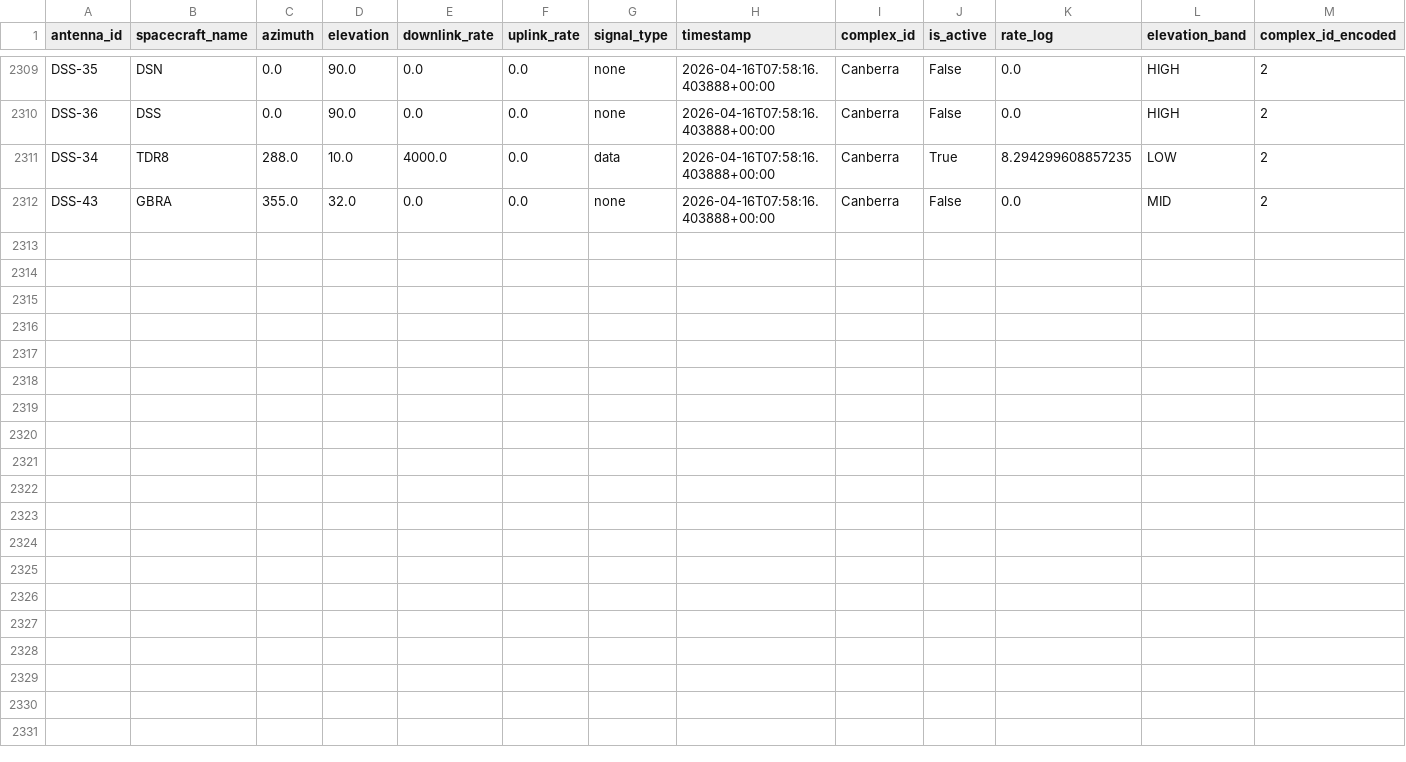
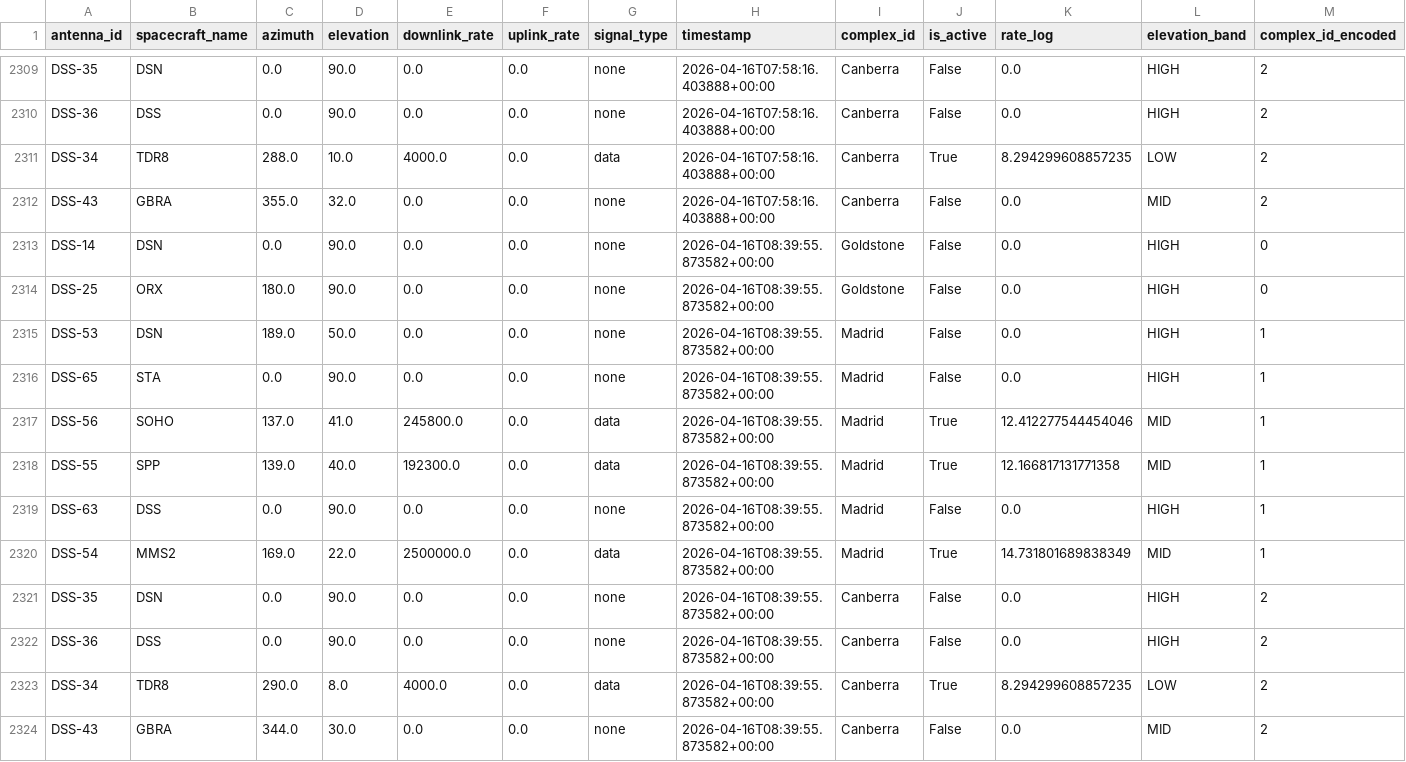
Before and after one commit to nyandajr/dsn-anomaly-tracker, a CSV file: data/history.csv, drawn as a sheet; only a part is shown, gaps mark what is left out; rows hold the shown columns only; the diff names each change by its address in the sheet, - before the commit and + after, or states it on an @@ line.

```diff
--- a/data/history.csv
+++ b/data/history.csv
+row 2313: DSS-14 | DSN | 0.0 | 90.0 | 0.0 | 0.0 | none | 2026-04-16T08:39:55.873582+00:00 | Goldstone | False | 0.0 | HIGH | 0
+row 2314: DSS-25 | ORX | 180.0 | 90.0 | 0.0 | 0.0 | none | 2026-04-16T08:39:55.873582+00:00 | Goldstone | False | 0.0 | HIGH | 0
+row 2315: DSS-53 | DSN | 189.0 | 50.0 | 0.0 | 0.0 | none | 2026-04-16T08:39:55.873582+00:00 | Madrid | False | 0.0 | HIGH | 1
+row 2316: DSS-65 | STA | 0.0 | 90.0 | 0.0 | 0.0 | none | 2026-04-16T08:39:55.873582+00:00 | Madrid | False | 0.0 | HIGH | 1
+row 2317: DSS-56 | SOHO | 137.0 | 41.0 | 245800.0 | 0.0 | data | 2026-04-16T08:39:55.873582+00:00 | Madrid | True | 12.412277544454046 | MID | 1
+row 2318: DSS-55 | SPP | 139.0 | 40.0 | 192300.0 | 0.0 | data | 2026-04-16T08:39:55.873582+00:00 | Madrid | True | 12.166817131771358 | MID | 1
+row 2319: DSS-63 | DSS | 0.0 | 90.0 | 0.0 | 0.0 | none | 2026-04-16T08:39:55.873582+00:00 | Madrid | False | 0.0 | HIGH | 1
+row 2320: DSS-54 | MMS2 | 169.0 | 22.0 | 2500000.0 | 0.0 | data | 2026-04-16T08:39:55.873582+00:00 | Madrid | True | 14.731801689838349 | MID | 1
+row 2321: DSS-35 | DSN | 0.0 | 90.0 | 0.0 | 0.0 | none | 2026-04-16T08:39:55.873582+00:00 | Canberra | False | 0.0 | HIGH | 2
+row 2322: DSS-36 | DSS | 0.0 | 90.0 | 0.0 | 0.0 | none | 2026-04-16T08:39:55.873582+00:00 | Canberra | False | 0.0 | HIGH | 2
+row 2323: DSS-34 | TDR8 | 290.0 | 8.0 | 4000.0 | 0.0 | data | 2026-04-16T08:39:55.873582+00:00 | Canberra | True | 8.294299608857235 | LOW | 2
+row 2324: DSS-43 | GBRA | 344.0 | 30.0 | 0.0 | 0.0 | none | 2026-04-16T08:39:55.873582+00:00 | Canberra | False | 0.0 | MID | 2
```
Also changed, not shown: 2 other files.
